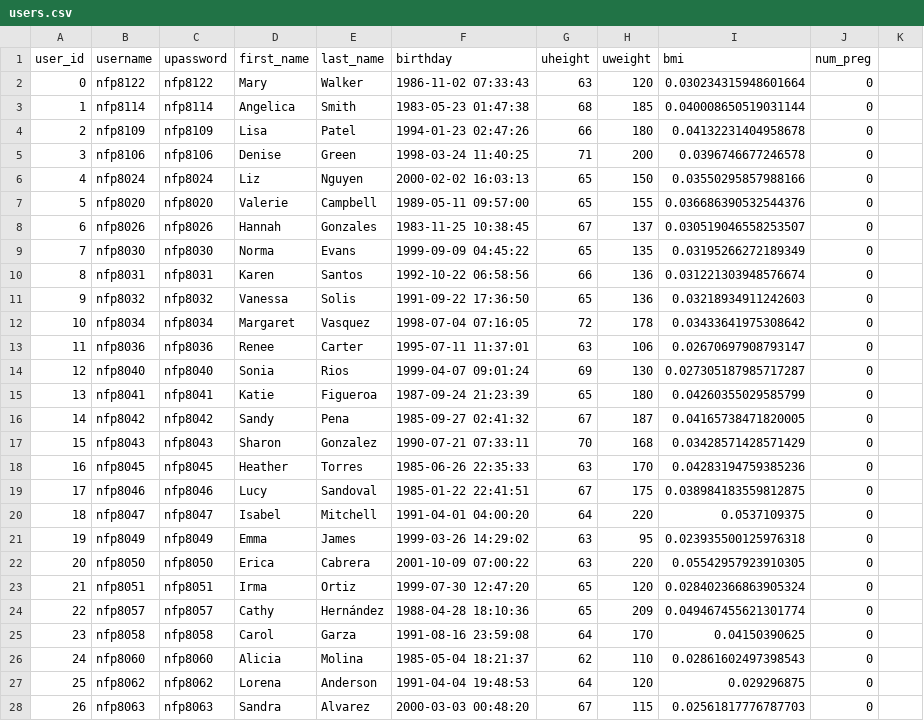
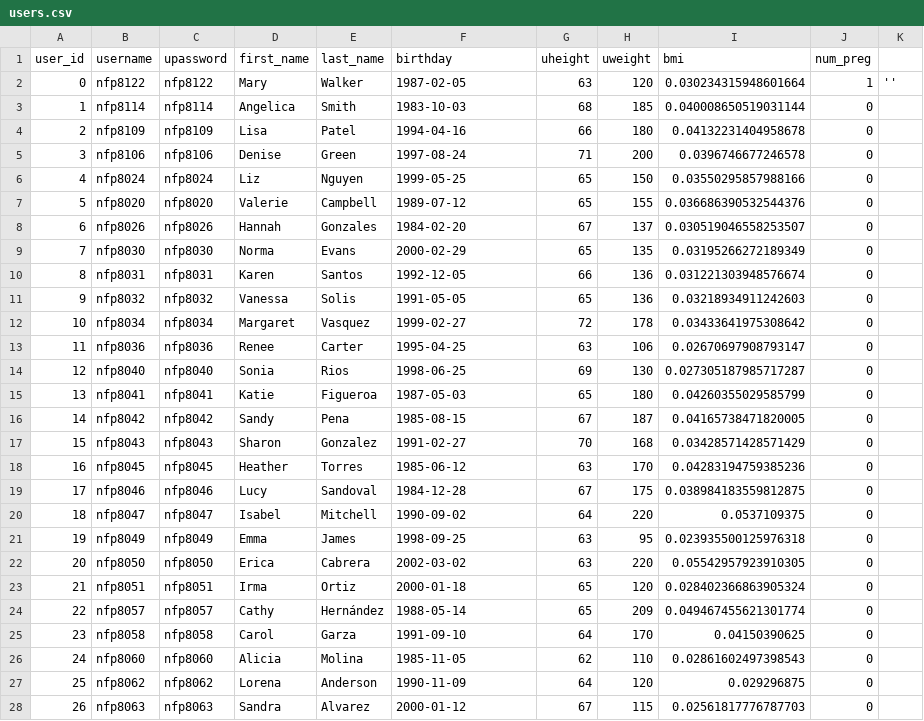
Before and after one commit to mariamarkert/advanced_databases_group8, a CSV file: data/users.csv, drawn as a sheet; only a part is shown; the diff covers the shown part only.

Commit message:
users ctl file

```diff
--- a/data/users.csv
+++ b/data/users.csv
@@ -1,28 +1,28 @@
 user_id,username,upassword,first_name,last_name,birthday,uheight,uweight,bmi,num_preg
-0,nfp8122,nfp8122,Mary,Walker,1986-11-02 07:33:43,63,120,0.030234315948601664,0
-1,nfp8114,nfp8114,Angelica,Smith,1983-05-23 01:47:38,68,185,0.040008650519031144,0
-2,nfp8109,nfp8109,Lisa,Patel,1994-01-23 02:47:26,66,180,0.04132231404958678,0
-3,nfp8106,nfp8106,Denise,Green,1998-03-24 11:40:25,71,200,0.0396746677246578,0
-4,nfp8024,nfp8024,Liz,Nguyen,2000-02-02 16:03:13,65,150,0.03550295857988166,0
-5,nfp8020,nfp8020,Valerie,Campbell,1989-05-11 09:57:00,65,155,0.036686390532544376,0
-6,nfp8026,nfp8026,Hannah,Gonzales,1983-11-25 10:38:45,67,137,0.030519046558253507,0
-7,nfp8030,nfp8030,Norma,Evans,1999-09-09 04:45:22,65,135,0.03195266272189349,0
-8,nfp8031,nfp8031,Karen,Santos,1992-10-22 06:58:56,66,136,0.031221303948576674,0
-9,nfp8032,nfp8032,Vanessa,Solis,1991-09-22 17:36:50,65,136,0.03218934911242603,0
-10,nfp8034,nfp8034,Margaret,Vasquez,1998-07-04 07:16:05,72,178,0.03433641975308642,0
-11,nfp8036,nfp8036,Renee,Carter,1995-07-11 11:37:01,63,106,0.02670697908793147,0
-12,nfp8040,nfp8040,Sonia,Rios,1999-04-07 09:01:24,69,130,0.027305187985717287,0
-13,nfp8041,nfp8041,Katie,Figueroa,1987-09-24 21:23:39,65,180,0.04260355029585799,0
-14,nfp8042,nfp8042,Sandy,Pena,1985-09-27 02:41:32,67,187,0.04165738471820005,0
-15,nfp8043,nfp8043,Sharon,Gonzalez,1990-07-21 07:33:11,70,168,0.03428571428571429,0
-16,nfp8045,nfp8045,Heather,Torres,1985-06-26 22:35:33,63,170,0.04283194759385236,0
-17,nfp8046,nfp8046,Lucy,Sandoval,1985-01-22 22:41:51,67,175,0.038984183559812875,0
-18,nfp8047,nfp8047,Isabel,Mitchell,1991-04-01 04:00:20,64,220,0.0537109375,0
-19,nfp8049,nfp8049,Emma,James,1999-03-26 14:29:02,63,95,0.023935500125976318,0
-20,nfp8050,nfp8050,Erica,Cabrera,2001-10-09 07:00:22,63,220,0.05542957923910305,0
-21,nfp8051,nfp8051,Irma,Ortiz,1999-07-30 12:47:20,65,120,0.028402366863905324,0
-22,nfp8057,nfp8057,Cathy,Hernández,1988-04-28 18:10:36,65,209,0.049467455621301774,0
-23,nfp8058,nfp8058,Carol,Garza,1991-08-16 23:59:08,64,170,0.04150390625,0
-24,nfp8060,nfp8060,Alicia,Molina,1985-05-04 18:21:37,62,110,0.02861602497398543,0
-25,nfp8062,nfp8062,Lorena,Anderson,1991-04-04 19:48:53,64,120,0.029296875,0
-26,nfp8063,nfp8063,Sandra,Alvarez,2000-03-03 00:48:20,67,115,0.02561817776787703,0
+0,nfp8122,nfp8122,Mary,Walker,1987-02-05,63,120,0.030234315948601664,1,''
+1,nfp8114,nfp8114,Angelica,Smith,1983-10-03,68,185,0.040008650519031144,0
+2,nfp8109,nfp8109,Lisa,Patel,1994-04-16,66,180,0.04132231404958678,0
+3,nfp8106,nfp8106,Denise,Green,1997-08-24,71,200,0.0396746677246578,0
+4,nfp8024,nfp8024,Liz,Nguyen,1999-05-25,65,150,0.03550295857988166,0
+5,nfp8020,nfp8020,Valerie,Campbell,1989-07-12,65,155,0.036686390532544376,0
+6,nfp8026,nfp8026,Hannah,Gonzales,1984-02-20,67,137,0.030519046558253507,0
+7,nfp8030,nfp8030,Norma,Evans,2000-02-29,65,135,0.03195266272189349,0
+8,nfp8031,nfp8031,Karen,Santos,1992-12-05,66,136,0.031221303948576674,0
+9,nfp8032,nfp8032,Vanessa,Solis,1991-05-05,65,136,0.03218934911242603,0
+10,nfp8034,nfp8034,Margaret,Vasquez,1999-02-27,72,178,0.03433641975308642,0
+11,nfp8036,nfp8036,Renee,Carter,1995-04-25,63,106,0.02670697908793147,0
+12,nfp8040,nfp8040,Sonia,Rios,1998-06-25,69,130,0.027305187985717287,0
+13,nfp8041,nfp8041,Katie,Figueroa,1987-05-03,65,180,0.04260355029585799,0
+14,nfp8042,nfp8042,Sandy,Pena,1985-08-15,67,187,0.04165738471820005,0
+15,nfp8043,nfp8043,Sharon,Gonzalez,1991-02-27,70,168,0.03428571428571429,0
+16,nfp8045,nfp8045,Heather,Torres,1985-06-12,63,170,0.04283194759385236,0
+17,nfp8046,nfp8046,Lucy,Sandoval,1984-12-28,67,175,0.038984183559812875,0
+18,nfp8047,nfp8047,Isabel,Mitchell,1990-09-02,64,220,0.0537109375,0
+19,nfp8049,nfp8049,Emma,James,1998-09-25,63,95,0.023935500125976318,0
+20,nfp8050,nfp8050,Erica,Cabrera,2002-03-02,63,220,0.05542957923910305,0
+21,nfp8051,nfp8051,Irma,Ortiz,2000-01-18,65,120,0.028402366863905324,0
+22,nfp8057,nfp8057,Cathy,Hernández,1988-05-14,65,209,0.049467455621301774,0
+23,nfp8058,nfp8058,Carol,Garza,1991-09-10,64,170,0.04150390625,0
+24,nfp8060,nfp8060,Alicia,Molina,1985-11-05,62,110,0.02861602497398543,0
+25,nfp8062,nfp8062,Lorena,Anderson,1990-11-09,64,120,0.029296875,0
+26,nfp8063,nfp8063,Sandra,Alvarez,2000-01-12,67,115,0.02561817776787703,0
```
Also changed, not shown: 99 edited cells elsewhere in this file, 7 other files.
